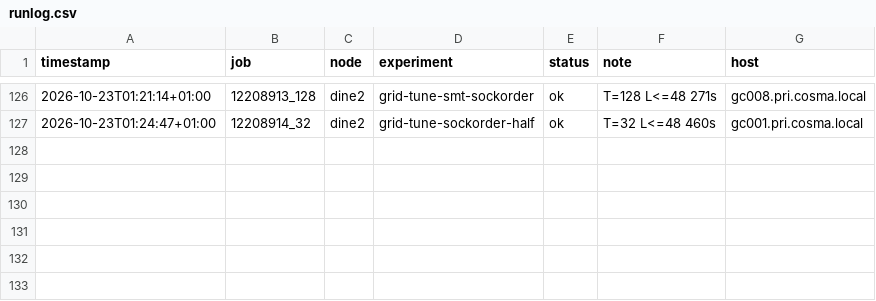
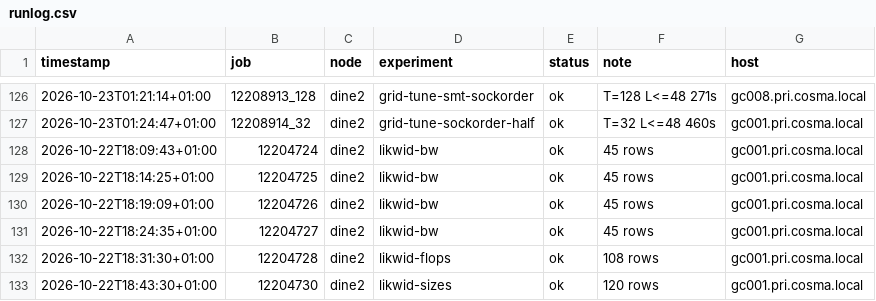
Before and after one commit to bobby-ta/cluster-challenge-durham, a CSV file: results/runlog.csv, drawn as a sheet; only a part is shown, gaps mark what is left out.

Commit message:
results: dine2 likwid bw x4, flops, sizes (stride pinning, gc001)

```diff
--- a/results/runlog.csv
+++ b/results/runlog.csv
@@ -127 +127,7 @@ timestamp,job,node,experiment,status,note,host
 2026-10-23T01:24:47+01:00,12208914_32,dine2,grid-tune-sockorder-half,ok,"T=32 L<=48 460s",gc001.pri.cosma.local
+2026-10-22T18:09:43+01:00,12204724,dine2,likwid-bw,ok,"45 rows",gc001.pri.cosma.local
+2026-10-22T18:14:25+01:00,12204725,dine2,likwid-bw,ok,"45 rows",gc001.pri.cosma.local
+2026-10-22T18:19:09+01:00,12204726,dine2,likwid-bw,ok,"45 rows",gc001.pri.cosma.local
+2026-10-22T18:24:35+01:00,12204727,dine2,likwid-bw,ok,"45 rows",gc001.pri.cosma.local
+2026-10-22T18:31:30+01:00,12204728,dine2,likwid-flops,ok,"108 rows",gc001.pri.cosma.local
+2026-10-22T18:43:30+01:00,12204730,dine2,likwid-sizes,ok,"120 rows",gc001.pri.cosma.local
```
Also changed, not shown: 21 other files.
